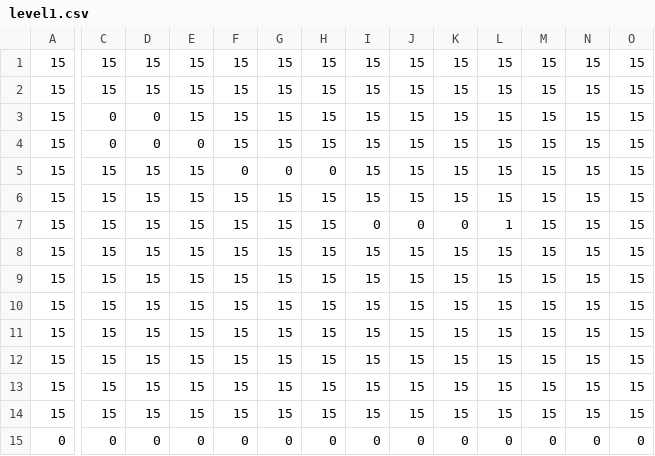
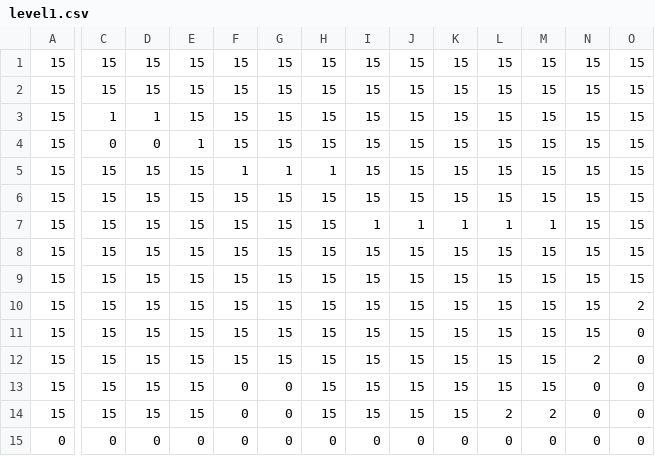
Before and after one commit to danbolt/MightyJump, a CSV file: src/level/level1.csv, drawn as a sheet; only a part is shown, gaps mark what is left out; removed rows and columns are numbered as before the commit, all else as after; rows hold the shown columns only; the diff names each change by its address in the sheet, - before the commit and + after, or states it on an @@ line.

Commit message:
Made level a bit prettier.

```diff
--- a/src/level/level1.csv
+++ b/src/level/level1.csv
-C3: 0
+C3: 1
-D3: 0
+D3: 1
-E4: 0
+E4: 1
-F5: 0
+F5: 1
-G5: 0
+G5: 1
-H5: 0
+H5: 1
-I7: 0
+I7: 1
-J7: 0
+J7: 1
-K7: 0
+K7: 1
-M7: 15
+M7: 1
+row 8: 15 | 15 | 15 | 15 | 15 | 15 | 15 | 15 | 15 | 15 | 15 | 15 | 15 | 15
-O10: 15
+O10: 2
-O11:O14: 15
+O11:O14: 0
-N12: 15
+N12: 2
-F13:F14: 15
+F13:F14: 0
-G13:G14: 15
+G13:G14: 0
-N13:N14: 15
+N13:N14: 0
-L14: 15
+L14: 2
-M14: 15
+M14: 2
-row 14: 15 | 15 | 15 | 15 | 15 | 15 | 15 | 15 | 15 | 15 | 15 | 15 | 15 | 15
```
